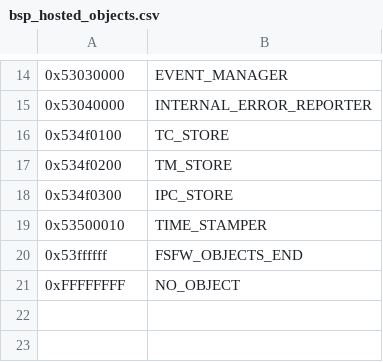
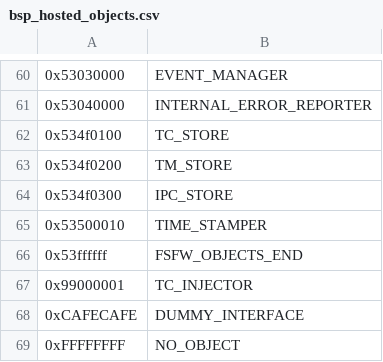
Before and after one commit to levkovigor/freertos-template2, a CSV file: generators/bsp_hosted_objects.csv, drawn as a sheet; only a part is shown, gaps mark what is left out; the diff covers the shown part only; the diff names each change by its address in the sheet, - before the commit and + after, or states it on an @@ line.

```diff
--- a/generators/bsp_hosted_objects.csv
+++ b/generators/bsp_hosted_objects.csv
+row 67: 0x99000001 | TC_INJECTOR
+row 68: 0xCAFECAFE | DUMMY_INTERFACE
```
Also changed, not shown: 46 added rows elsewhere in this file, 2 other files.
